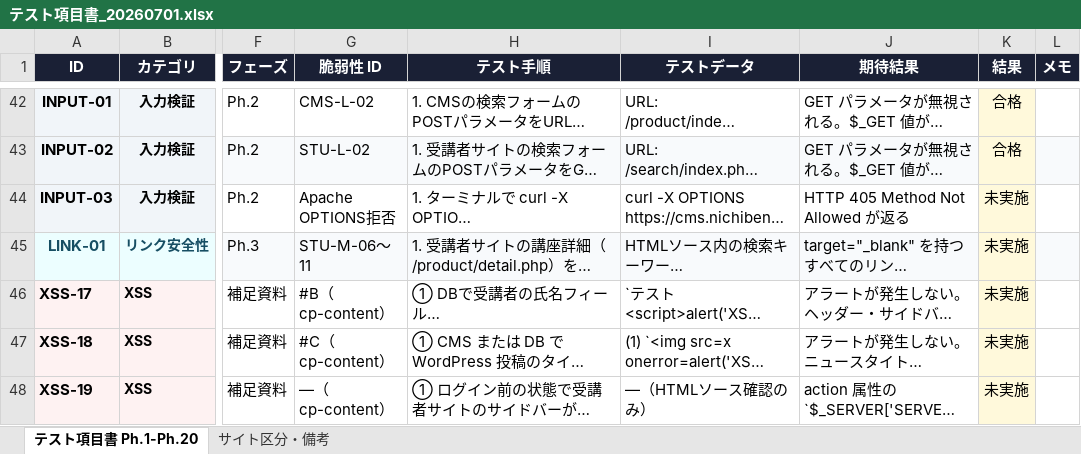
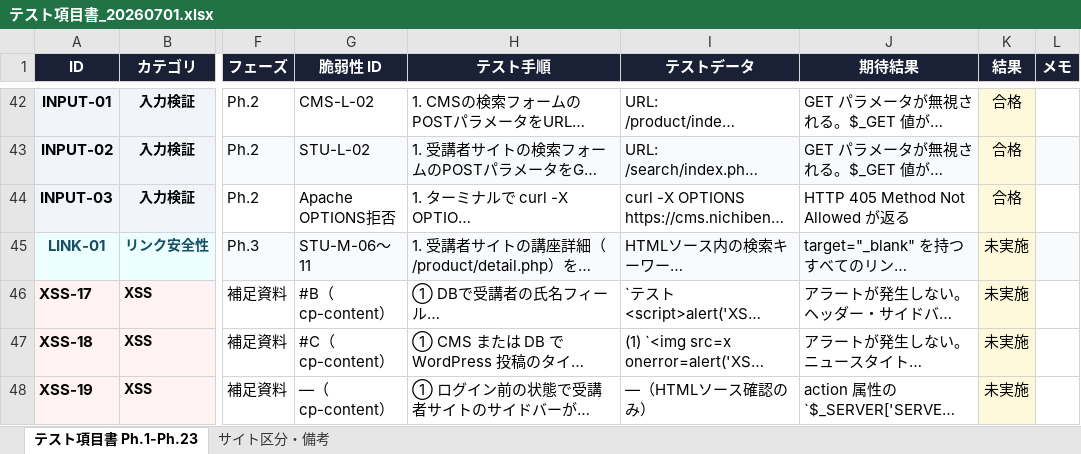
Before and after one commit to vizleadgithub/nichiben, an Excel workbook: secure_report/reports/テスト項目書_20260701.xlsx, sheet テスト項目書 Ph.1-Ph.23, drawn as a sheet; only a part is shown, gaps mark what is left out; long unchanged cells end in …; values as stored, in another font and other column widths than the file's, no borders; the diff covers the shown part only; the diff names each change by its address in the sheet, - before the commit and + after, or states it on an @@ line.

```diff
--- a/secure_report/reports/テスト項目書_20260701.xlsx (sheet テスト項目書 Ph.1-Ph.23)
+++ b/secure_report/reports/テスト項目書_20260701.xlsx (sheet テスト項目書 Ph.1-Ph.23)
-sheet tab: テスト項目書 Ph.1-Ph.20
+sheet tab: テスト項目書 Ph.1-Ph.23
-K44 (結果): 未実施
+K44 (結果): 合格
```
Also changed, not shown: 1 added row and 4 edited cells elsewhere in this sheet, 10 other files.
